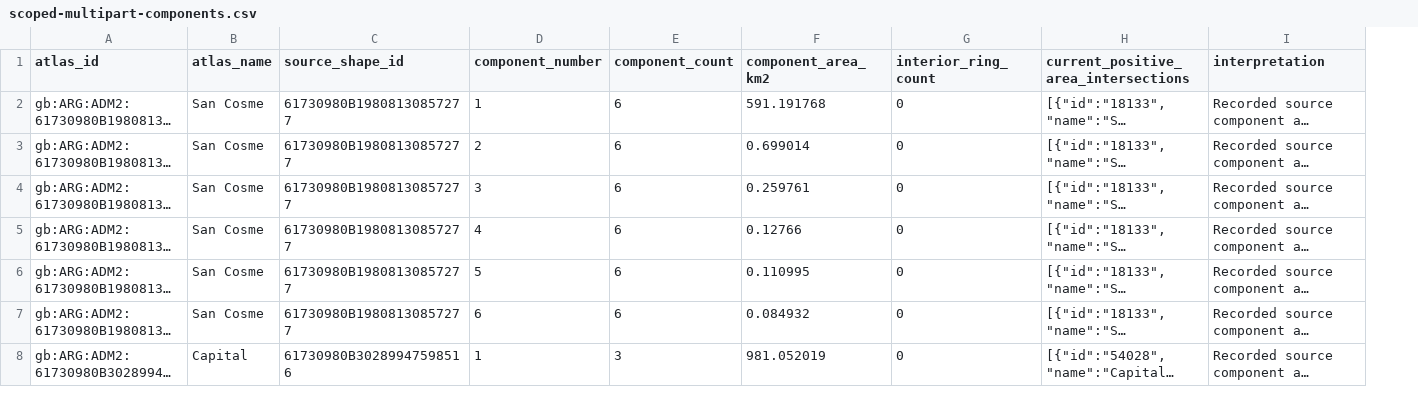
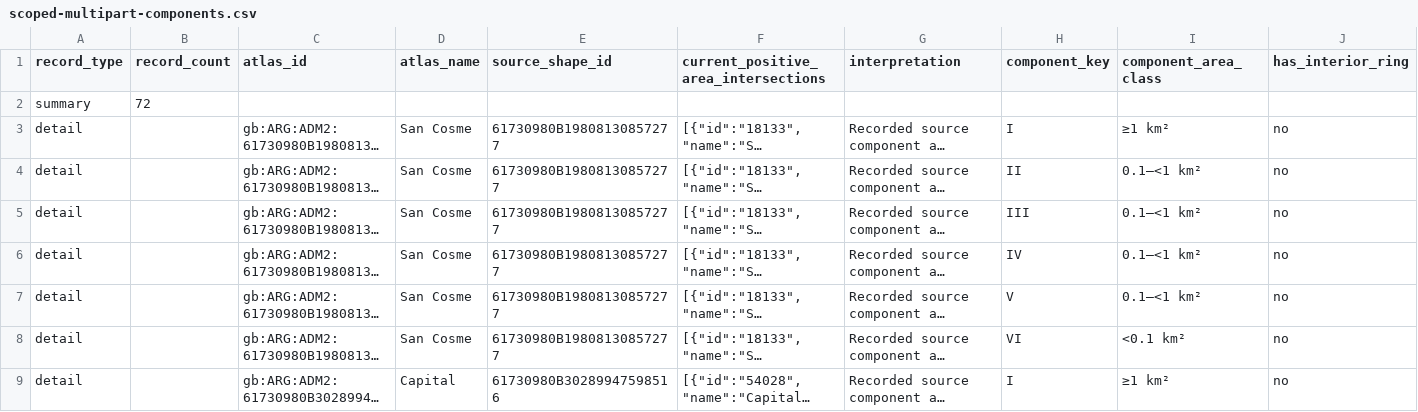
Before and after one commit to ChengshuLi/WorldAtlas, a CSV file: data/regional-review/argentina-adm2-source-revalidation-443/findings/scoped-multipart-components.csv, drawn as a sheet; only a part is shown; long unchanged cells end in …; removed rows and columns are numbered as before the commit, all else as after; the diff names each change by its address in the sheet, - before the commit and + after, or states it on an @@ line.

```diff
--- a/data/regional-review/argentina-adm2-source-revalidation-443/findings/scoped-multipart-components.csv
+++ b/data/regional-review/argentina-adm2-source-revalidation-443/findings/scoped-multipart-components.csv
+column A (record_type), rows 3-9: all detail
+column B (record_count), empty
-column D (component_number), rows 2-8: 1 | 2 | 3 | 4 | 5 | 6 | 1
-column E (component_count), rows 2-8: 6 | 6 | 6 | 6 | 6 | 6 | 3
-column F (component_area_km2), rows 2-8: 591.191768 | 0.699014 | 0.259761 | 0.12766 | 0.110995 | 0.084932 | 981.052019
-column G (interior_ring_count), rows 2-8: all 0
+column H (component_key), rows 3-9: I | II | III | IV | V | VI | I
+column I (component_area_class), rows 3-9: ≥1 km² | 0.1–<1 km² | 0.1–<1 km² | 0.1–<1 km² | 0.1–<1 km² | <0.1 km² | ≥1 km²
+column J (has_interior_ring), rows 3-9: all no
+row 2: summary | 72
```
Also changed, not shown: data/regional-review/argentina-adm2-source-revalidation-443/findings/2006-adm1-to-current-province-overlay.csv, data/regional-review/argentina-adm2-source-revalidation-443/findings/scoped-2020-to-current-georef-overlay.csv, 13 other files.
